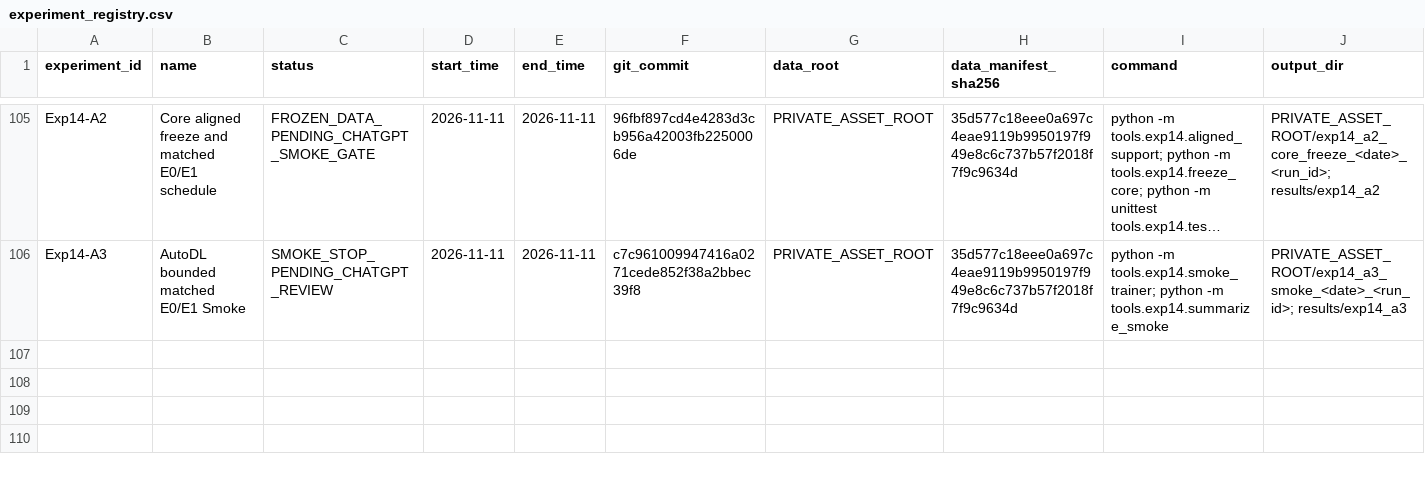
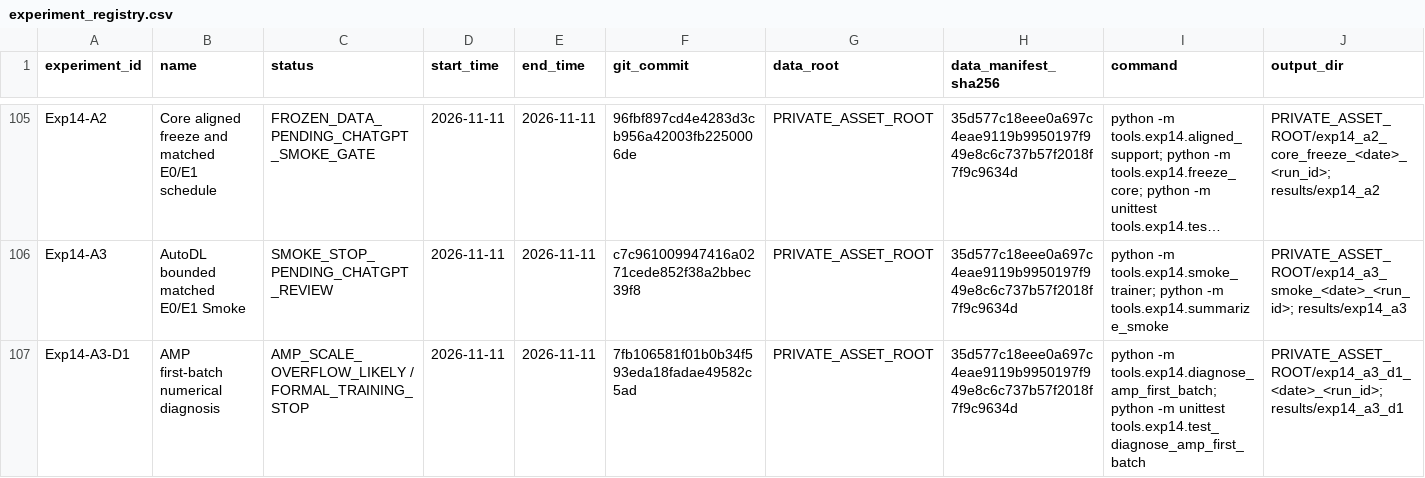
Before and after one commit to FlankKaicoder/borescope-new-seg-repro, a CSV file: results/experiment_registry.csv, drawn as a sheet; only a part is shown, gaps mark what is left out; long unchanged cells end in …; rows hold the shown columns only; the diff names each change by its address in the sheet, - before the commit and + after, or states it on an @@ line.

Commit message:
Diagnose Exp14-A3 first-batch AMP scale overflow

```diff
--- a/results/experiment_registry.csv
+++ b/results/experiment_registry.csv
+row 107: Exp14-A3-D1 | AMP first-batch numerical diagnosis | AMP_SCALE_OVERFLOW_LIKELY / FORMAL_TRAINING_STOP | 2026-11-11 | 2026-11-11 | 7fb106581f01b0b34f593eda18fadae49582c5ad | PRIVATE_ASSET_ROOT | 35d577c18eee0a697c4eae9119b9950197f949e8c6c737b57f2018f7f9c9634d | python -m tools.exp14.diagnose_amp_first_batch; python -m unittest tools.exp14.test_diagnose_amp_first_batch | PRIVATE_ASSET_ROOT/exp14_a3_d1_<date>_<run_id>; results/exp14_a3_d1
```
Also changed, not shown: 6 other files.
